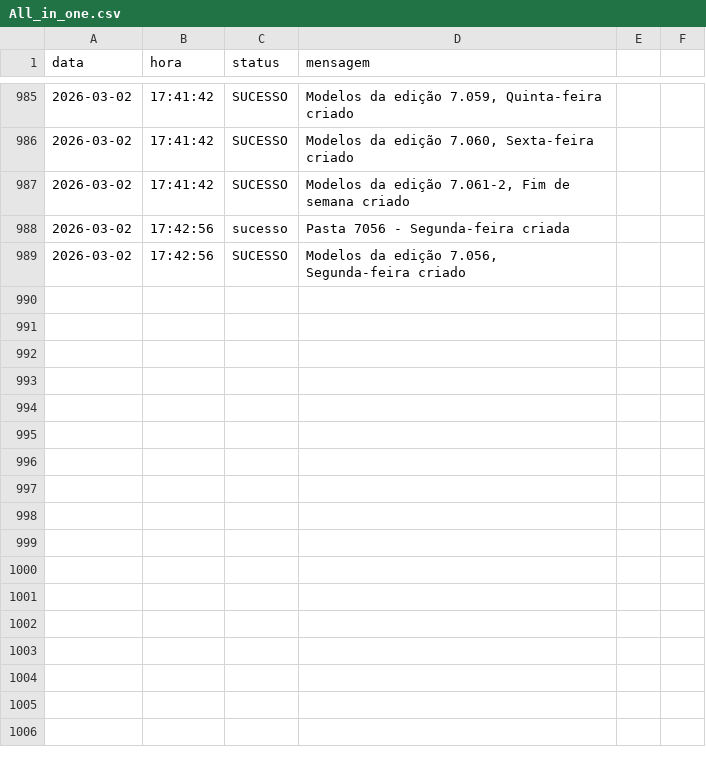
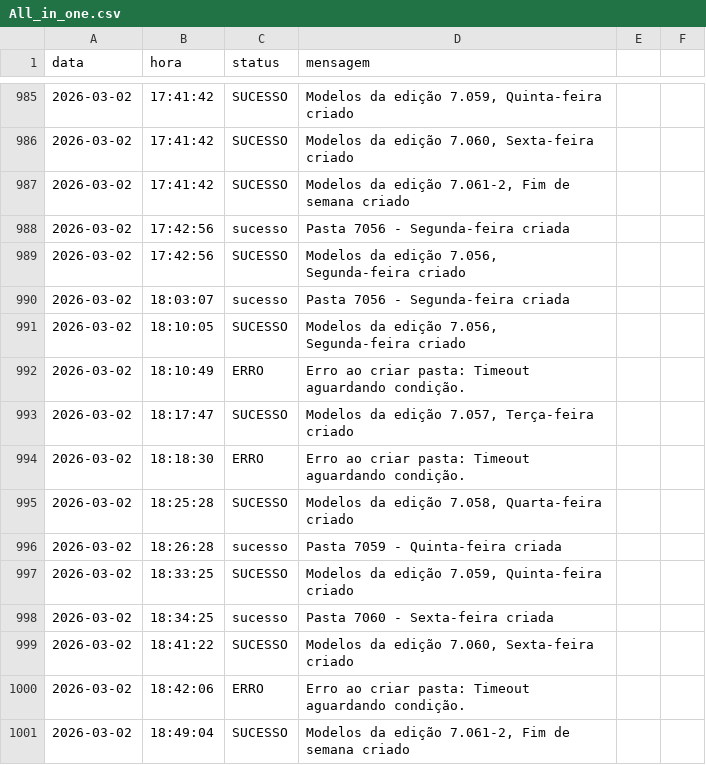
Before and after one commit to Krat-s/o_hoje_files, a CSV file: Global/Logs/All_in_one.csv, drawn as a sheet; only a part is shown, gaps mark what is left out; the diff names each change by its address in the sheet, - before the commit and + after, or states it on an @@ line.

```diff
--- a/Global/Logs/All_in_one.csv
+++ b/Global/Logs/All_in_one.csv
+row 990: 2026-03-02 | 18:03:07 | sucesso | Pasta 7056 - Segunda-feira criada
+row 991: 2026-03-02 | 18:10:05 | SUCESSO | Modelos da edição 7.056, Segunda-feira criado
+row 992: 2026-03-02 | 18:10:49 | ERRO | Erro ao criar pasta: Timeout aguardando condição.
+row 993: 2026-03-02 | 18:17:47 | SUCESSO | Modelos da edição 7.057, Terça-feira criado
+row 994: 2026-03-02 | 18:18:30 | ERRO | Erro ao criar pasta: Timeout aguardando condição.
+row 995: 2026-03-02 | 18:25:28 | SUCESSO | Modelos da edição 7.058, Quarta-feira criado
+row 996: 2026-03-02 | 18:26:28 | sucesso | Pasta 7059 - Quinta-feira criada
+row 997: 2026-03-02 | 18:33:25 | SUCESSO | Modelos da edição 7.059, Quinta-feira criado
+row 998: 2026-03-02 | 18:34:25 | sucesso | Pasta 7060 - Sexta-feira criada
+row 999: 2026-03-02 | 18:41:22 | SUCESSO | Modelos da edição 7.060, Sexta-feira criado
+row 1000: 2026-03-02 | 18:42:06 | ERRO | Erro ao criar pasta: Timeout aguardando condição.
+row 1001: 2026-03-02 | 18:49:04 | SUCESSO | Modelos da edição 7.061-2, Fim de semana criado
```
Also changed, not shown: Global/Logs/FileManager.csv, Global/Logs/billhead.csv, 3 other files.
